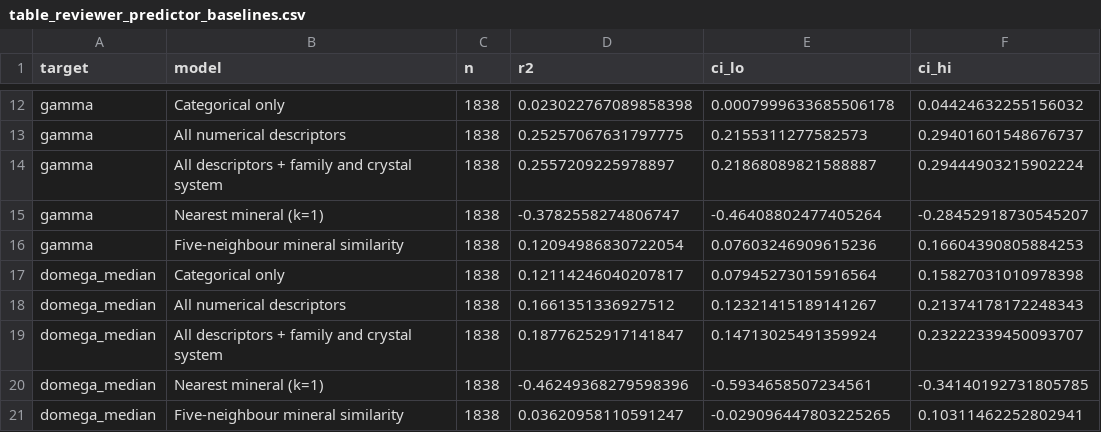
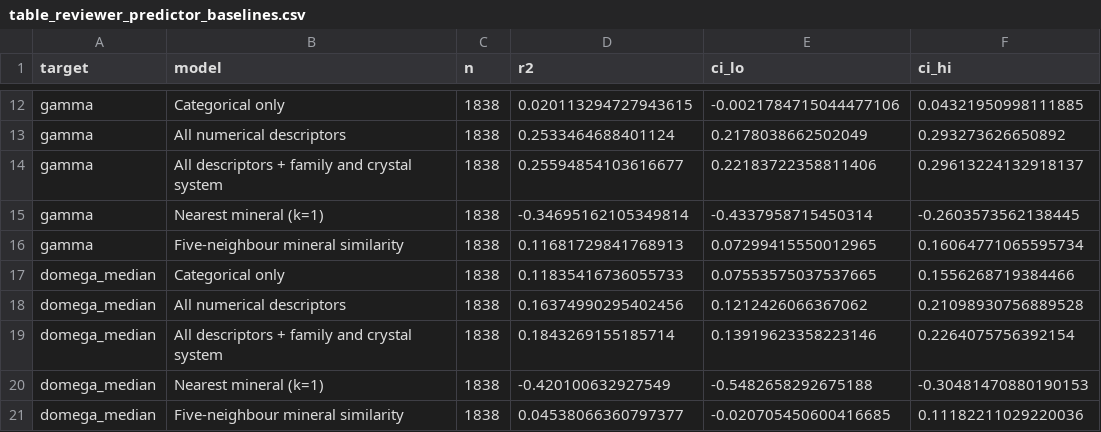
Before and after one commit to liuznil/RRUFF, a CSV file: results/tables/table_reviewer_predictor_baselines.csv, drawn as a sheet; only a part is shown, gaps mark what is left out; the diff covers the shown part only; the diff names each change by its address in the sheet, - before the commit and + after, or states it on an @@ line.

```diff
--- a/results/tables/table_reviewer_predictor_baselines.csv
+++ b/results/tables/table_reviewer_predictor_baselines.csv
-D12 (r2): 0.023022767089858398
+D12 (r2): 0.020113294727943615
-E12 (ci_lo): 0.0007999633685506178
+E12 (ci_lo): -0.0021784715044477106
-F12 (ci_hi): 0.04424632255156032
+F12 (ci_hi): 0.04321950998111885
-D13 (r2): 0.25257067631797775
+D13 (r2): 0.2533464688401124
-E13 (ci_lo): 0.2155311277582573
+E13 (ci_lo): 0.2178038662502049
-F13 (ci_hi): 0.29401601548676737
+F13 (ci_hi): 0.293273626650892
-D14 (r2): 0.2557209225978897
+D14 (r2): 0.25594854103616677
-E14 (ci_lo): 0.21868089821588887
+E14 (ci_lo): 0.22183722358811406
-F14 (ci_hi): 0.29444903215902224
+F14 (ci_hi): 0.29613224132918137
-D15 (r2): -0.3782558274806747
+D15 (r2): -0.34695162105349814
-E15 (ci_lo): -0.46408802477405264
+E15 (ci_lo): -0.4337958715450314
-F15 (ci_hi): -0.28452918730545207
+F15 (ci_hi): -0.2603573562138445
-D16 (r2): 0.12094986830722054
+D16 (r2): 0.11681729841768913
-E16 (ci_lo): 0.07603246909615236
+E16 (ci_lo): 0.07299415550012965
-F16 (ci_hi): 0.16604390805884253
+F16 (ci_hi): 0.16064771065595734
-D17 (r2): 0.12114246040207817
+D17 (r2): 0.11835416736055733
-E17 (ci_lo): 0.07945273015916564
+E17 (ci_lo): 0.07553575037537665
-F17 (ci_hi): 0.15827031010978398
+F17 (ci_hi): 0.1556268719384466
-D18 (r2): 0.1661351336927512
+D18 (r2): 0.16374990295402456
-E18 (ci_lo): 0.12321415189141267
+E18 (ci_lo): 0.1212426066367062
-F18 (ci_hi): 0.21374178172248343
+F18 (ci_hi): 0.21098930756889528
-D19 (r2): 0.18776252917141847
+D19 (r2): 0.1843269155185714
-E19 (ci_lo): 0.14713025491359924
+E19 (ci_lo): 0.13919623358223146
-F19 (ci_hi): 0.23222339450093707
+F19 (ci_hi): 0.2264075756392154
-D20 (r2): -0.46249368279598396
+D20 (r2): -0.420100632927549
-E20 (ci_lo): -0.5934658507234561
+E20 (ci_lo): -0.5482658292675188
-F20 (ci_hi): -0.34140192731805785
+F20 (ci_hi): -0.30481470880190153
-D21 (r2): 0.03620958110591247
+D21 (r2): 0.04538066360797377
-E21 (ci_lo): -0.029096447803225265
+E21 (ci_lo): -0.020705450600416685
-F21 (ci_hi): 0.10311462252802941
+F21 (ci_hi): 0.11182211029220036
```
Also changed, not shown: 135 edited cells elsewhere in this file, results/dataset_failures.csv, results/tables/table_drop_group_complete.csv, 21 other files.
